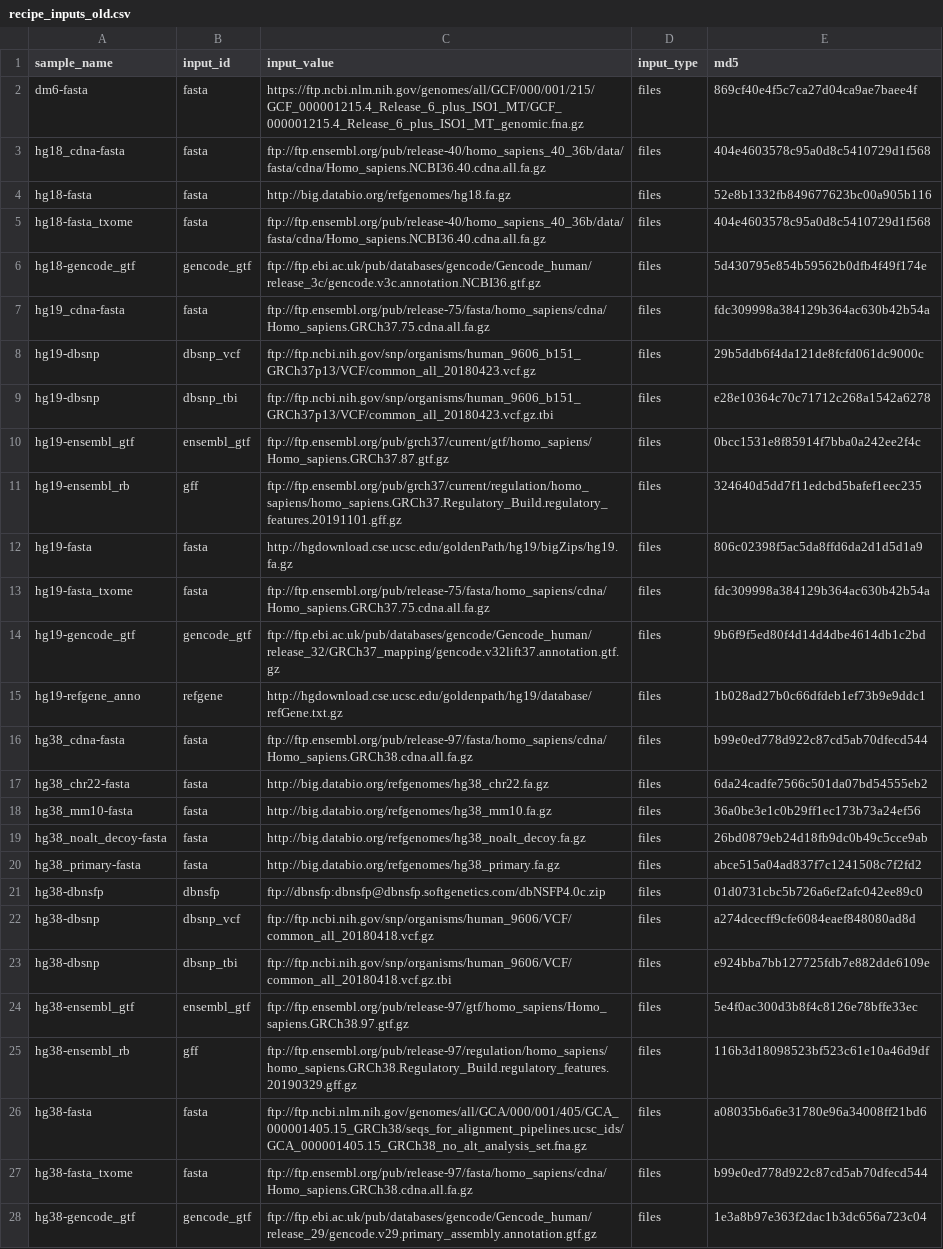
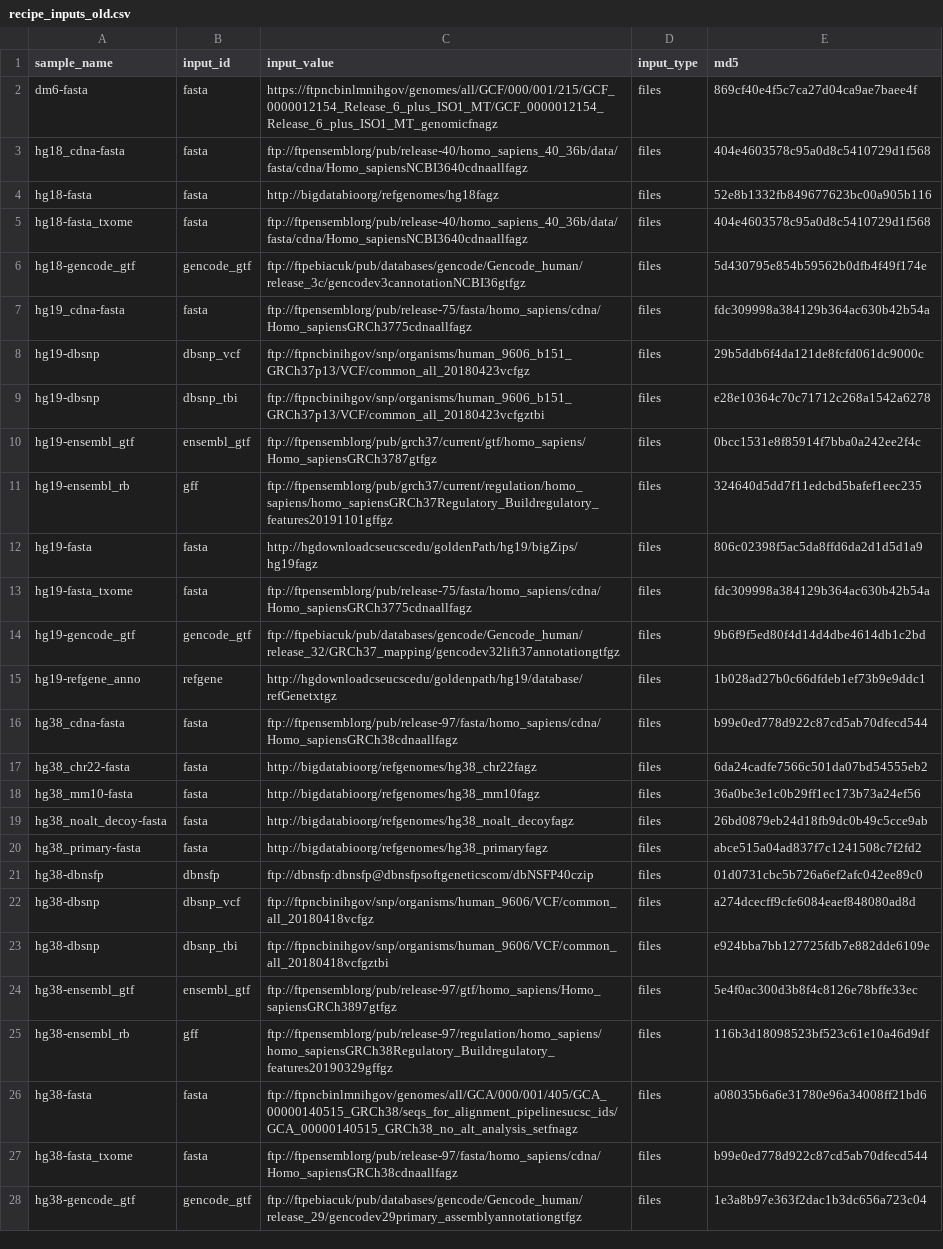
Before and after one commit to refgenie/aws_igenomes, a CSV file: asset_pep/recipe_inputs_old.csv, drawn as a sheet; only a part is shown; the diff covers the shown part only; the diff names each change by its address in the sheet, - before the commit and + after, or states it on an @@ line.

```diff
--- a/asset_pep/recipe_inputs_old.csv
+++ b/asset_pep/recipe_inputs_old.csv
-C2 (input_value): https://ftp.ncbi.nlm.nih.gov/genomes/all/GCF/000/001/215/GCF_000001215.4_Release_6_plus_ISO1_MT/GCF_000001215.4_Release_6_plus_ISO1_MT_genomic.fna.gz
+C2 (input_value): https://ftpncbinlmnihgov/genomes/all/GCF/000/001/215/GCF_0000012154_Release_6_plus_ISO1_MT/GCF_0000012154_Release_6_plus_ISO1_MT_genomicfnagz
-C3 (input_value): ftp://ftp.ensembl.org/pub/release-40/homo_sapiens_40_36b/data/fasta/cdna/Homo_sapiens.NCBI36.40.cdna.all.fa.gz
+C3 (input_value): ftp://ftpensemblorg/pub/release-40/homo_sapiens_40_36b/data/fasta/cdna/Homo_sapiensNCBI3640cdnaallfagz
-C4 (input_value): http://big.databio.org/refgenomes/hg18.fa.gz
+C4 (input_value): http://bigdatabioorg/refgenomes/hg18fagz
-C5 (input_value): ftp://ftp.ensembl.org/pub/release-40/homo_sapiens_40_36b/data/fasta/cdna/Homo_sapiens.NCBI36.40.cdna.all.fa.gz
+C5 (input_value): ftp://ftpensemblorg/pub/release-40/homo_sapiens_40_36b/data/fasta/cdna/Homo_sapiensNCBI3640cdnaallfagz
-C6 (input_value): ftp://ftp.ebi.ac.uk/pub/databases/gencode/Gencode_human/release_3c/gencode.v3c.annotation.NCBI36.gtf.gz
+C6 (input_value): ftp://ftpebiacuk/pub/databases/gencode/Gencode_human/release_3c/gencodev3cannotationNCBI36gtfgz
-C7 (input_value): ftp://ftp.ensembl.org/pub/release-75/fasta/homo_sapiens/cdna/Homo_sapiens.GRCh37.75.cdna.all.fa.gz
+C7 (input_value): ftp://ftpensemblorg/pub/release-75/fasta/homo_sapiens/cdna/Homo_sapiensGRCh3775cdnaallfagz
-C8 (input_value): ftp://ftp.ncbi.nih.gov/snp/organisms/human_9606_b151_GRCh37p13/VCF/common_all_20180423.vcf.gz
+C8 (input_value): ftp://ftpncbinihgov/snp/organisms/human_9606_b151_GRCh37p13/VCF/common_all_20180423vcfgz
-C9 (input_value): ftp://ftp.ncbi.nih.gov/snp/organisms/human_9606_b151_GRCh37p13/VCF/common_all_20180423.vcf.gz.tbi
+C9 (input_value): ftp://ftpncbinihgov/snp/organisms/human_9606_b151_GRCh37p13/VCF/common_all_20180423vcfgztbi
-C10 (input_value): ftp://ftp.ensembl.org/pub/grch37/current/gtf/homo_sapiens/Homo_sapiens.GRCh37.87.gtf.gz
+C10 (input_value): ftp://ftpensemblorg/pub/grch37/current/gtf/homo_sapiens/Homo_sapiensGRCh3787gtfgz
-C11 (input_value): ftp://ftp.ensembl.org/pub/grch37/current/regulation/homo_sapiens/homo_sapiens.GRCh37.Regulatory_Build.regulatory_features.20191101.gff.gz
+C11 (input_value): ftp://ftpensemblorg/pub/grch37/current/regulation/homo_sapiens/homo_sapiensGRCh37Regulatory_Buildregulatory_features20191101gffgz
-C12 (input_value): http://hgdownload.cse.ucsc.edu/goldenPath/hg19/bigZips/hg19.fa.gz
+C12 (input_value): http://hgdownloadcseucscedu/goldenPath/hg19/bigZips/hg19fagz
-C13 (input_value): ftp://ftp.ensembl.org/pub/release-75/fasta/homo_sapiens/cdna/Homo_sapiens.GRCh37.75.cdna.all.fa.gz
+C13 (input_value): ftp://ftpensemblorg/pub/release-75/fasta/homo_sapiens/cdna/Homo_sapiensGRCh3775cdnaallfagz
-C14 (input_value): ftp://ftp.ebi.ac.uk/pub/databases/gencode/Gencode_human/release_32/GRCh37_mapping/gencode.v32lift37.annotation.gtf.gz
+C14 (input_value): ftp://ftpebiacuk/pub/databases/gencode/Gencode_human/release_32/GRCh37_mapping/gencodev32lift37annotationgtfgz
-C15 (input_value): http://hgdownload.cse.ucsc.edu/goldenpath/hg19/database/refGene.txt.gz
+C15 (input_value): http://hgdownloadcseucscedu/goldenpath/hg19/database/refGenetxtgz
-C16 (input_value): ftp://ftp.ensembl.org/pub/release-97/fasta/homo_sapiens/cdna/Homo_sapiens.GRCh38.cdna.all.fa.gz
+C16 (input_value): ftp://ftpensemblorg/pub/release-97/fasta/homo_sapiens/cdna/Homo_sapiensGRCh38cdnaallfagz
-C17 (input_value): http://big.databio.org/refgenomes/hg38_chr22.fa.gz
+C17 (input_value): http://bigdatabioorg/refgenomes/hg38_chr22fagz
-C18 (input_value): http://big.databio.org/refgenomes/hg38_mm10.fa.gz
+C18 (input_value): http://bigdatabioorg/refgenomes/hg38_mm10fagz
-C19 (input_value): http://big.databio.org/refgenomes/hg38_noalt_decoy.fa.gz
+C19 (input_value): http://bigdatabioorg/refgenomes/hg38_noalt_decoyfagz
-C20 (input_value): http://big.databio.org/refgenomes/hg38_primary.fa.gz
+C20 (input_value): http://bigdatabioorg/refgenomes/hg38_primaryfagz
-C21 (input_value): ftp://dbnsfp:dbnsfp@dbnsfp.softgenetics.com/dbNSFP4.0c.zip
+C21 (input_value): ftp://dbnsfp:dbnsfp@dbnsfpsoftgeneticscom/dbNSFP40czip
-C22 (input_value): ftp://ftp.ncbi.nih.gov/snp/organisms/human_9606/VCF/common_all_20180418.vcf.gz
+C22 (input_value): ftp://ftpncbinihgov/snp/organisms/human_9606/VCF/common_all_20180418vcfgz
-C23 (input_value): ftp://ftp.ncbi.nih.gov/snp/organisms/human_9606/VCF/common_all_20180418.vcf.gz.tbi
+C23 (input_value): ftp://ftpncbinihgov/snp/organisms/human_9606/VCF/common_all_20180418vcfgztbi
-C24 (input_value): ftp://ftp.ensembl.org/pub/release-97/gtf/homo_sapiens/Homo_sapiens.GRCh38.97.gtf.gz
+C24 (input_value): ftp://ftpensemblorg/pub/release-97/gtf/homo_sapiens/Homo_sapiensGRCh3897gtfgz
-C25 (input_value): ftp://ftp.ensembl.org/pub/release-97/regulation/homo_sapiens/homo_sapiens.GRCh38.Regulatory_Build.regulatory_features.20190329.gff.gz
+C25 (input_value): ftp://ftpensemblorg/pub/release-97/regulation/homo_sapiens/homo_sapiensGRCh38Regulatory_Buildregulatory_features20190329gffgz
-C26 (input_value): ftp://ftp.ncbi.nlm.nih.gov/genomes/all/GCA/000/001/405/GCA_000001405.15_GRCh38/seqs_for_alignment_pipelines.ucsc_ids/GCA_000001405.15_GRCh38_no_alt_analysis_set.fna.gz
+C26 (input_value): ftp://ftpncbinlmnihgov/genomes/all/GCA/000/001/405/GCA_00000140515_GRCh38/seqs_for_alignment_pipelinesucsc_ids/GCA_00000140515_GRCh38_no_alt_analysis_setfnagz
-C27 (input_value): ftp://ftp.ensembl.org/pub/release-97/fasta/homo_sapiens/cdna/Homo_sapiens.GRCh38.cdna.all.fa.gz
+C27 (input_value): ftp://ftpensemblorg/pub/release-97/fasta/homo_sapiens/cdna/Homo_sapiensGRCh38cdnaallfagz
-C28 (input_value): ftp://ftp.ebi.ac.uk/pub/databases/gencode/Gencode_human/release_29/gencode.v29.primary_assembly.annotation.gtf.gz
+C28 (input_value): ftp://ftpebiacuk/pub/databases/gencode/Gencode_human/release_29/gencodev29primary_assemblyannotationgtfgz
```
Also changed, not shown: 32 edited cells elsewhere in this file, asset_pep/assets.csv, asset_pep/sample_table.csv, 18 other files.
